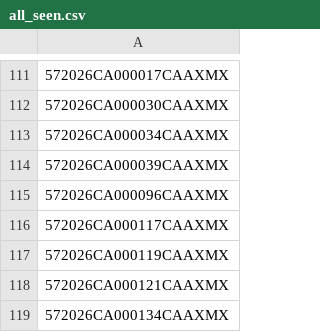
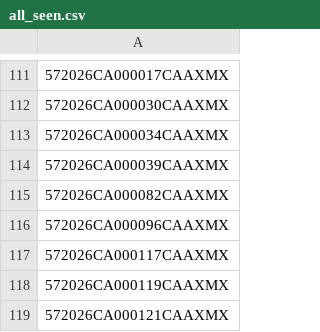
Before and after one commit to figlesias7/realforeclose-santarosa, a CSV file: data/all_seen.csv, drawn as a sheet; only a part is shown, gaps mark what is left out; the shorter side is filled out with more unchanged rows; the diff names each change by its address in the sheet, - before the commit and + after, or states it on an @@ line.

```diff
--- a/data/all_seen.csv
+++ b/data/all_seen.csv
+row 115: 572026CA000082CAAXMX
```
Also changed, not shown: data/event_log.csv, 4 other files.
